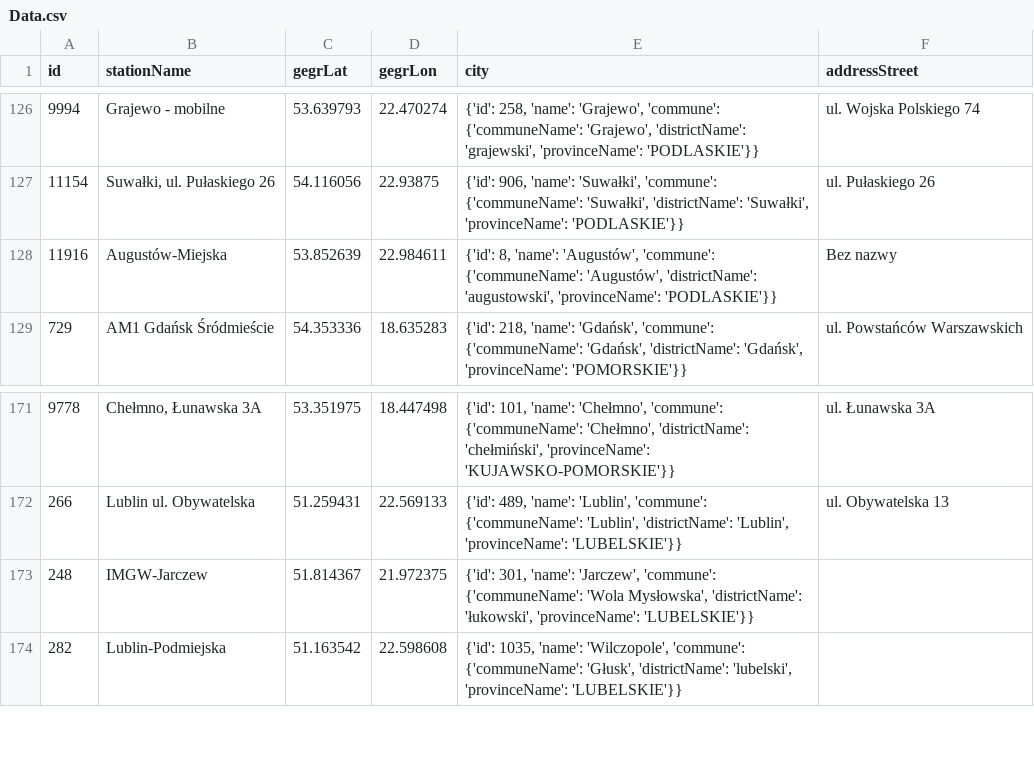
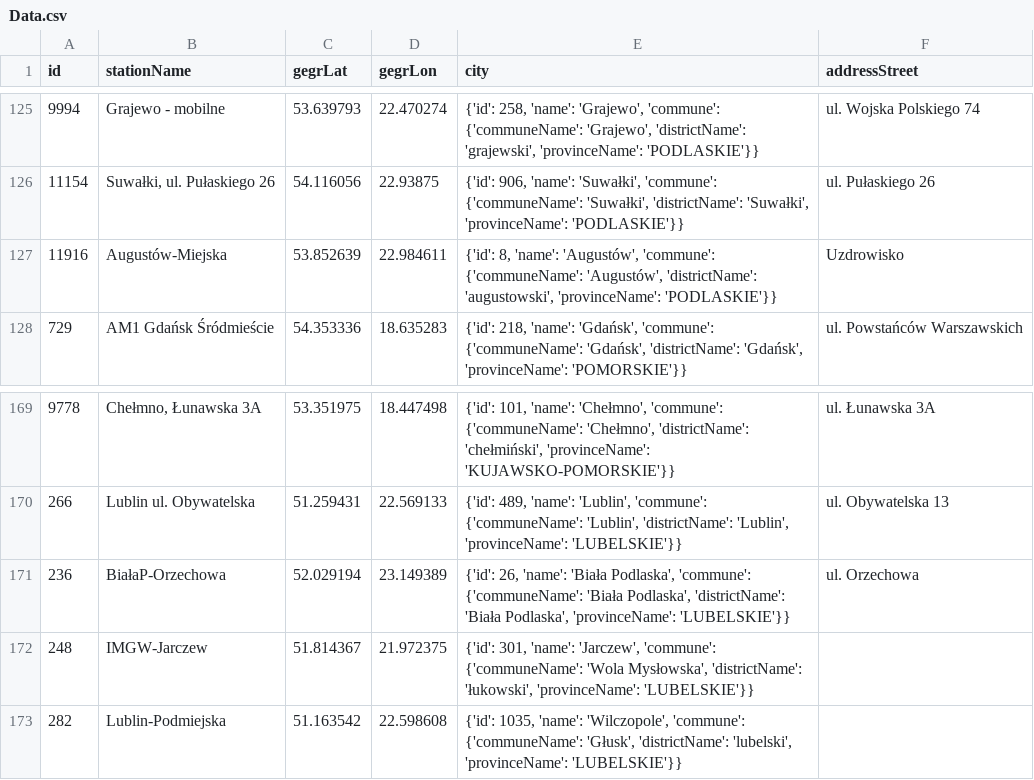
Before and after one commit to Gierek49/Smog-detector, a CSV file: Projekt/Data.csv, drawn as a sheet; only a part is shown, gaps mark what is left out; the diff covers the shown part only.

```diff
--- a/Projekt/Data.csv
+++ b/Projekt/Data.csv
@@ -127,3 +126,3 @@ id,stationName,gegrLat,gegrLon,city,addressStreet
 11154,"Suwałki, ul. Pułaskiego 26",54.116056,22.93875,"{'id': 906, 'name': 'Suwałki', 'commune': {'communeName': 'Suwałki', 'districtName': 'Suwałki', 'provinceName': 'PODLASKIE'}}",ul. Pułaskiego 26
-11916,Augustów-Miejska,53.852639,22.984611,"{'id': 8, 'name': 'Augustów', 'commune': {'communeName': 'Augustów', 'districtName': 'augustowski', 'provinceName': 'PODLASKIE'}}",Bez nazwy
+11916,Augustów-Miejska,53.852639,22.984611,"{'id': 8, 'name': 'Augustów', 'commune': {'communeName': 'Augustów', 'districtName': 'augustowski', 'provinceName': 'PODLASKIE'}}",Uzdrowisko
 729,AM1 Gdańsk Śródmieście,54.353336,18.635283,"{'id': 218, 'name': 'Gdańsk', 'commune': {'communeName': 'Gdańsk', 'districtName': 'Gdańsk', 'provinceName': 'POMORSKIE'}}",ul. Powstańców Warszawskich
@@ -172,2 +170,3 @@ id,stationName,gegrLat,gegrLon,city,addressStreet
 266,Lublin ul. Obywatelska,51.259431,22.569133,"{'id': 489, 'name': 'Lublin', 'commune': {'communeName': 'Lublin', 'districtName': 'Lublin', 'provinceName': 'LUBELSKIE'}}",ul. Obywatelska 13
+236,BiałaP-Orzechowa,52.029194,23.149389,"{'id': 26, 'name': 'Biała Podlaska', 'commune': {'communeName': 'Biała Podlaska', 'districtName': 'Biała Podlaska', 'provinceName': 'LUBELSKIE'}}",ul. Orzechowa
 248,IMGW-Jarczew,51.814367,21.972375,"{'id': 301, 'name': 'Jarczew', 'commune': {'communeName': 'Wola Mysłowska', 'districtName': 'łukowski', 'provinceName': 'LUBELSKIE'}}",
```
Also changed, not shown: 4 added rows and 3 removed rows elsewhere in this file, 5 other files.
